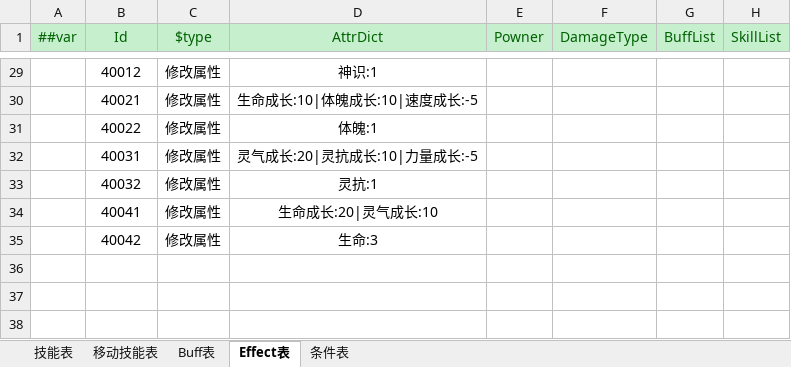
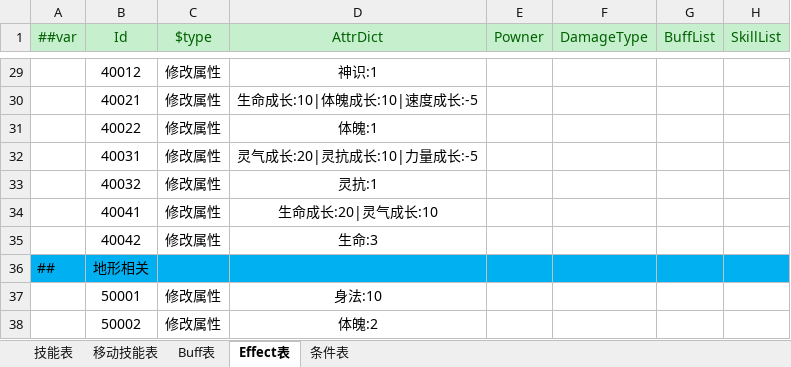
Before and after one commit to cnImpulse/HEDAO, an Excel workbook: 新导表工具/DataTables/Datas/技能表.xlsx, sheet Effect表, drawn as a sheet; only a part is shown, gaps mark what is left out; values as stored, in another font and other column widths than the file's, no borders; the diff names each change by its address in the sheet, - before the commit and + after, or states it on an @@ line.

```diff
--- a/新导表工具/DataTables/Datas/技能表.xlsx (sheet Effect表)
+++ b/新导表工具/DataTables/Datas/技能表.xlsx (sheet Effect表)
+row 36: ## | 地形相关
+row 37:  | 50001 | 修改属性 | 身法:10
+row 38:  | 50002 | 修改属性 | 体魄:2
```
Also changed, not shown: sheet 移动技能表, sheet Buff表, 新导表工具/DataTables/Datas/__tables__.xlsx, 11 other files.
